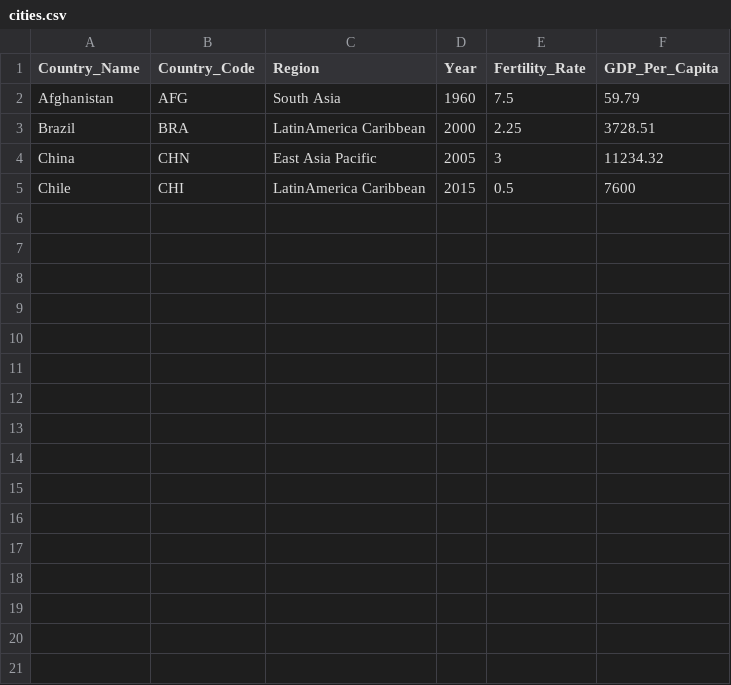
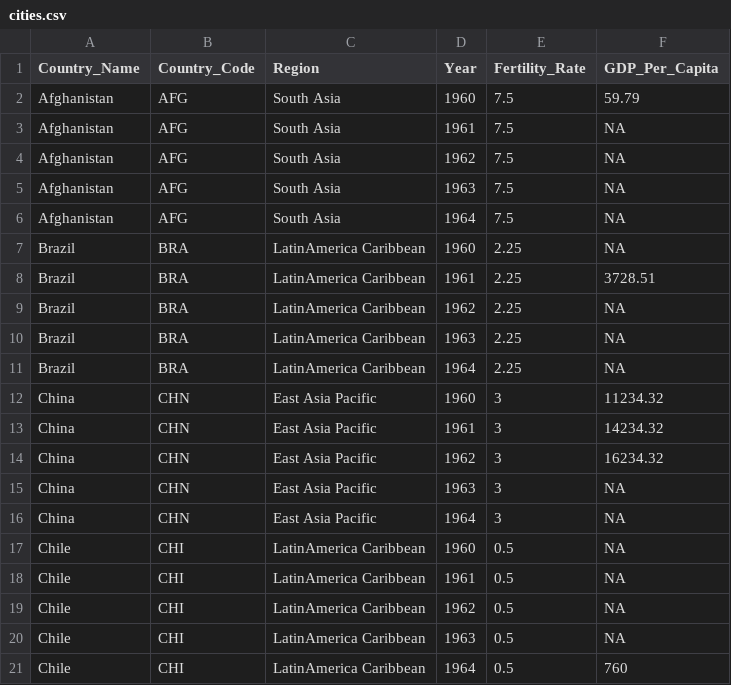
Before and after one commit to luwei2/ddv_final, a CSV file: cities.csv, drawn as a sheet.

Commit message:
Sample dataset test

```diff
--- a/cities.csv
+++ b/cities.csv
@@ -2,4 +2,20 @@ Country_Name,Country_Code,Region,Year,Fertility_Rate,GDP_Per_Capita
 Afghanistan,AFG,South Asia,1960,7.5,59.79
-Brazil,BRA,LatinAmerica Caribbean,2000,2.25,3728.51
-China,CHN,East Asia Pacific,2005,3,11234.32
-Chile,CHI,LatinAmerica Caribbean,2015,0.5,7600
+Afghanistan,AFG,South Asia,1961,7.5,NA
+Afghanistan,AFG,South Asia,1962,7.5,NA
+Afghanistan,AFG,South Asia,1963,7.5,NA
+Afghanistan,AFG,South Asia,1964,7.5,NA
+Brazil,BRA,LatinAmerica Caribbean,1960,2.25,NA
+Brazil,BRA,LatinAmerica Caribbean,1961,2.25,3728.51
+Brazil,BRA,LatinAmerica Caribbean,1962,2.25,NA
+Brazil,BRA,LatinAmerica Caribbean,1963,2.25,NA
+Brazil,BRA,LatinAmerica Caribbean,1964,2.25,NA
+China,CHN,East Asia Pacific,1960,3,11234.32
+China,CHN,East Asia Pacific,1961,3,14234.32
+China,CHN,East Asia Pacific,1962,3,16234.32
+China,CHN,East Asia Pacific,1963,3,NA
+China,CHN,East Asia Pacific,1964,3,NA
+Chile,CHI,LatinAmerica Caribbean,1960,0.5,NA
+Chile,CHI,LatinAmerica Caribbean,1961,0.5,NA
+Chile,CHI,LatinAmerica Caribbean,1962,0.5,NA
+Chile,CHI,LatinAmerica Caribbean,1963,0.5,NA
+Chile,CHI,LatinAmerica Caribbean,1964,0.5,760
```
